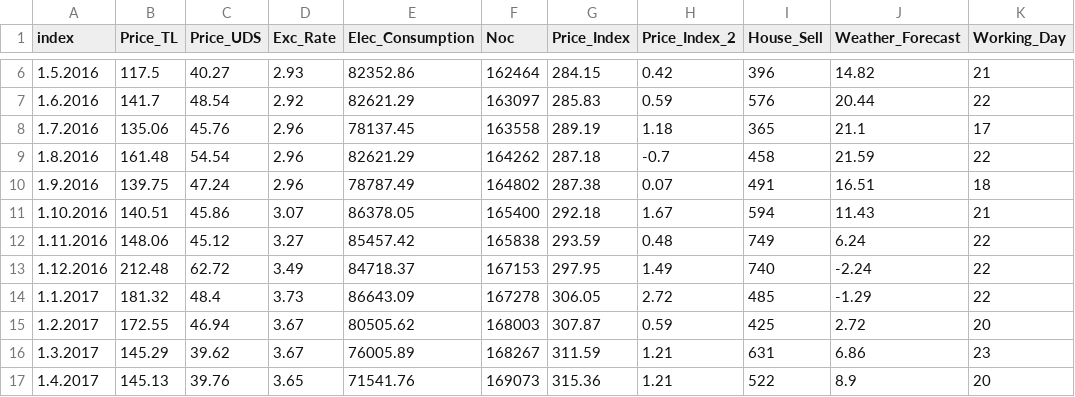
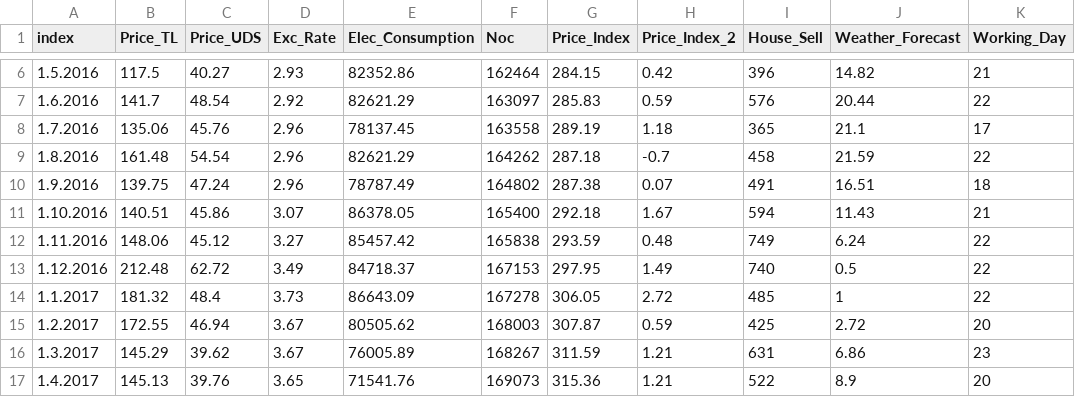
Before and after one commit to MutadisMutandis/datas2, a CSV file: Bolu.csv, drawn as a sheet; only a part is shown, gaps mark what is left out.

Commit message:
Update Bolu.csv

```diff
--- a/Bolu.csv
+++ b/Bolu.csv
@@ -12,4 +12,4 @@
 1.11.2016,148.06,45.12,3.27,85457.42,165838,293.59,0.48,749,6.24,22
-1.12.2016,212.48,62.72,3.49,84718.37,167153,297.95,1.49,740,-2.24,22
-1.1.2017,181.32,48.4,3.73,86643.09,167278,306.05,2.72,485,-1.29,22
+1.12.2016,212.48,62.72,3.49,84718.37,167153,297.95,1.49,740,0.5,22
+1.1.2017,181.32,48.4,3.73,86643.09,167278,306.05,2.72,485,1,22
 1.2.2017,172.55,46.94,3.67,80505.62,168003,307.87,0.59,425,2.72,20
```
